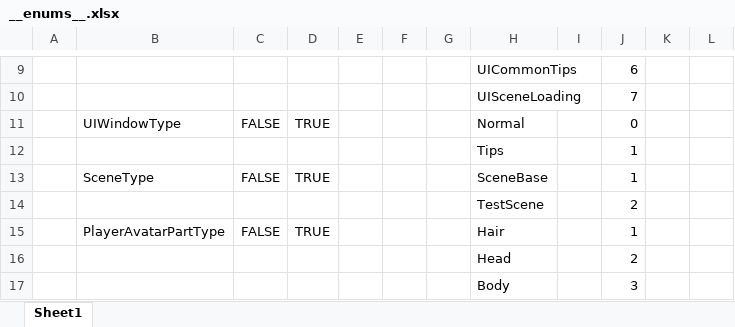
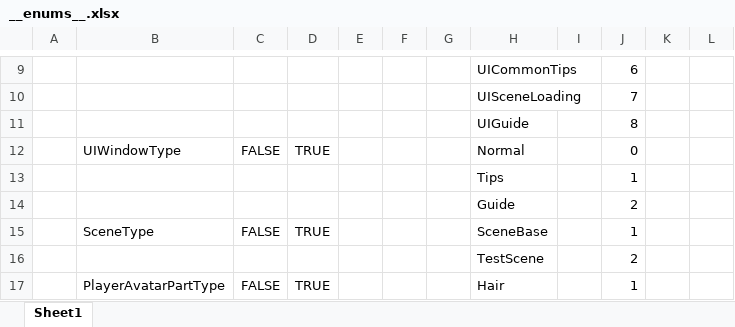
Before and after one commit to code10088/HelloWorld, an Excel workbook: Luban/Datas/__enums__.xlsx, sheet Sheet1, drawn as a sheet; only a part is shown, gaps mark what is left out; the shorter side is filled out with more unchanged rows; values as stored, in another font and other column widths than the file's, no borders; the diff names each change by its address in the sheet, - before the commit and + after, or states it on an @@ line.

```diff
--- a/Luban/Datas/__enums__.xlsx (sheet Sheet1)
+++ b/Luban/Datas/__enums__.xlsx (sheet Sheet1)
+row 11:  |  |  |  |  |  |  | UIGuide |  | 8
+row 14:  |  |  |  |  |  |  | Guide |  | 2
```
Also changed, not shown: Luban/Datas/__tables__.xlsx, 50 other files.
